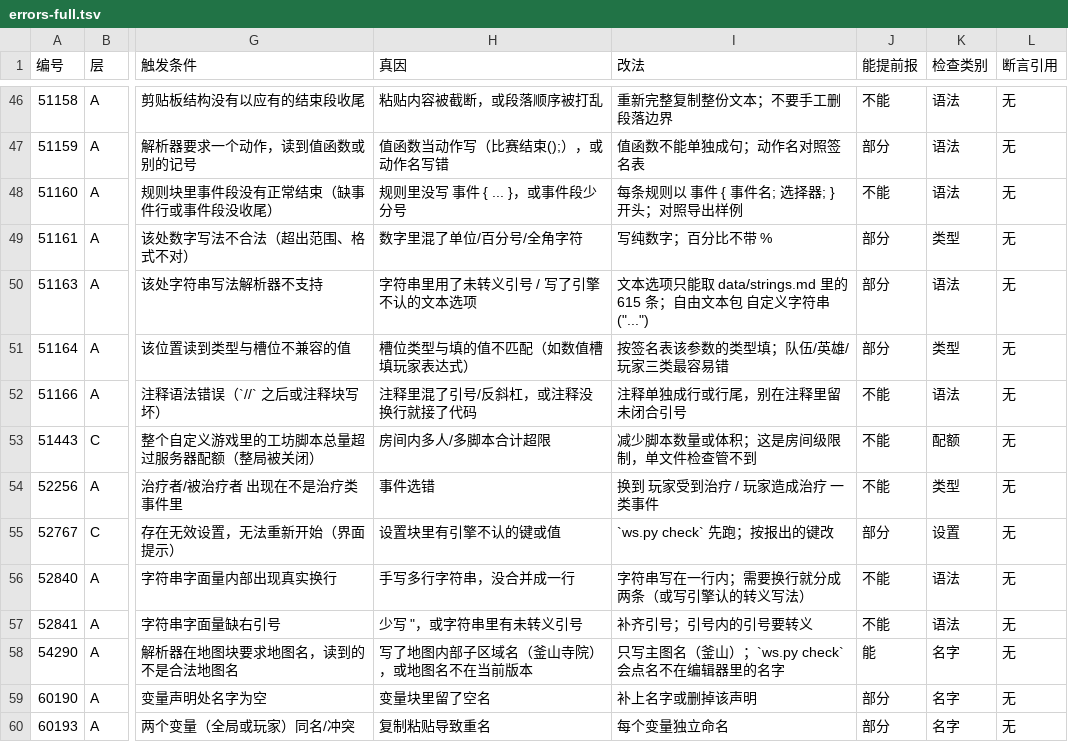
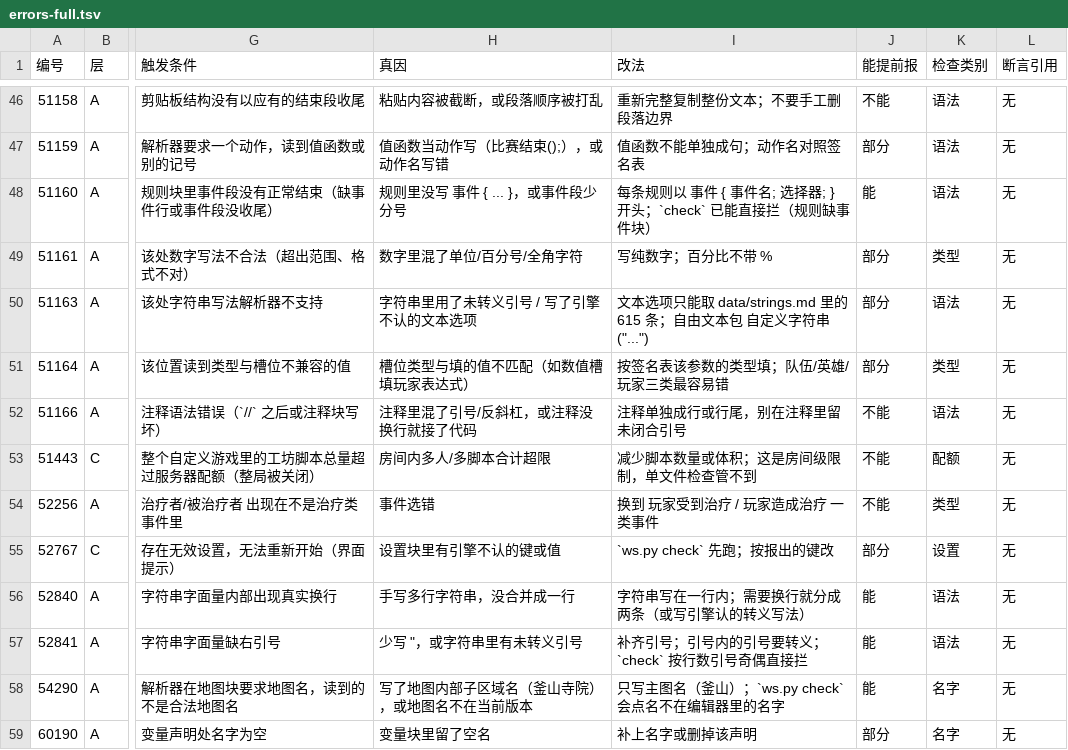
Before and after one commit to sandsand244263/overwatch-workshop-lite-skills, a TSV file: data/errors-full.tsv, drawn as a sheet; only a part is shown, gaps mark what is left out; the shorter side is filled out with more unchanged rows; the diff names each change by its address in the sheet, - before the commit and + after, or states it on an @@ line.

Commit message:
feat(check): 从报错全集补三条零误报检查（A2）+ 失败即回填用例骨架（A3）
- error：逐行双引号奇偶（52840/52841）——按物理行、跳注释、认 \" 转义
- error：规则缺 事件 块（51160）——禁用 规则 也算
- warning：变量/子程序名 > 32 字符（60206/60282）——规则名不查（实测 20+ 误报，已撤）
- 三条都在合并前算、不参与 orig_line 换算；9 份真实语料 0 误报（D-006 通过）
- locate --to-case DIR：把报错那一处抽成可单独导入的最小用例（整条规则 + 变量块）
  并写 TODO-expect.tsv，等本地接上检查后挪进 expect.tsv
- errors-full 的「能提前报」口径更新：A 层 能 32 / 部分 43 / 不能 33（原 29/43/36）
- check-all 反向 49 → 52，各配专属样本

```diff
--- a/data/errors-full.tsv
+++ b/data/errors-full.tsv
-I48 (改法): 每条规则以 事件 { 事件名; 选择器; } 开头；对照导出样例
+I48 (改法): 每条规则以 事件 { 事件名; 选择器; } 开头；`check` 已能直接拦（规则缺事件块）
-J48 (能提前报): 不能
+J48 (能提前报): 能
-J56:J57 (能提前报): 不能
+J56:J57 (能提前报): 能
-I57 (改法): 补齐引号；引号内的引号要转义
+I57 (改法): 补齐引号；引号内的引号要转义；`check` 按行数引号奇偶直接拦
```
Also changed, not shown: tools/probes/negative/expect.tsv, 10 other files.
